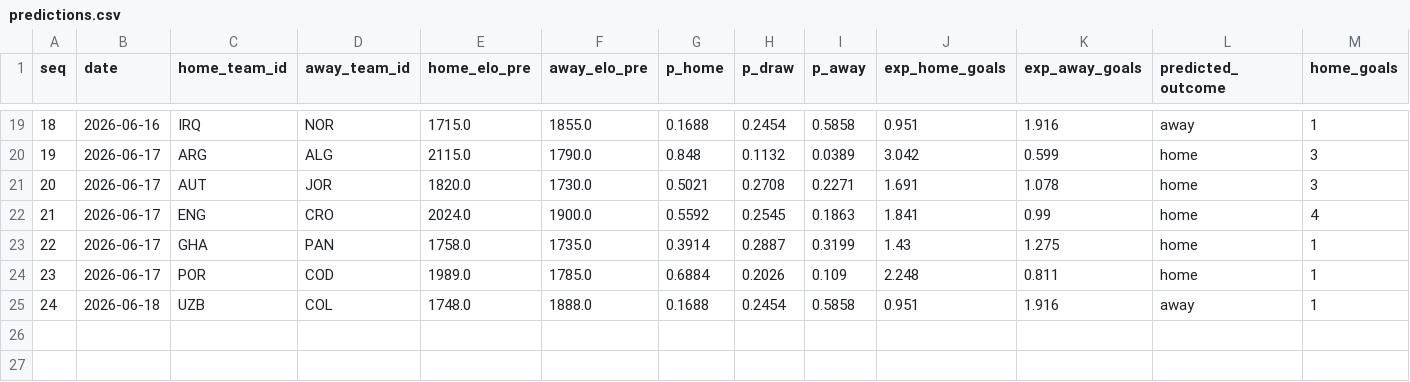
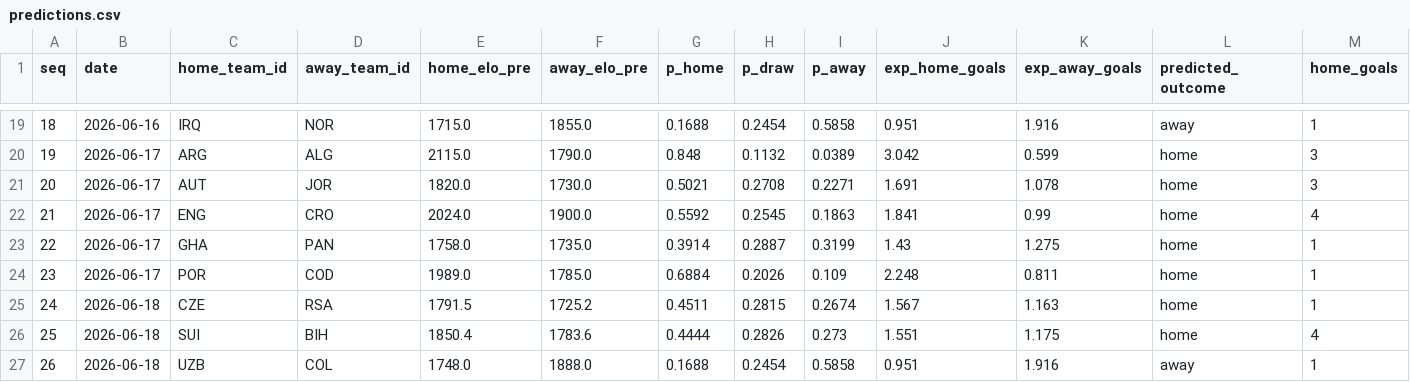
Before and after one commit to camh000/World-cup-predictor, a CSV file: data/predictions.csv, drawn as a sheet; only a part is shown, gaps mark what is left out; addresses are those after the commit; rows hold the shown columns only; the diff names each change by its address in the sheet, - before the commit and + after, or states it on an @@ line.

```diff
--- a/data/predictions.csv
+++ b/data/predictions.csv
+row 25: 24 | 2026-06-18 | CZE | RSA | 1791.5 | 1725.2 | 0.4511 | 0.2815 | 0.2674 | 1.567 | 1.163 | home | 1
+row 26: 25 | 2026-06-18 | SUI | BIH | 1850.4 | 1783.6 | 0.4444 | 0.2826 | 0.273 | 1.551 | 1.175 | home | 4
@@ column A (seq) renumbered from row 27 down @@
```
Also changed, not shown: data/fifa_worldcup_2026_schedule.csv, data/ratings_history.csv, 1 other file.
